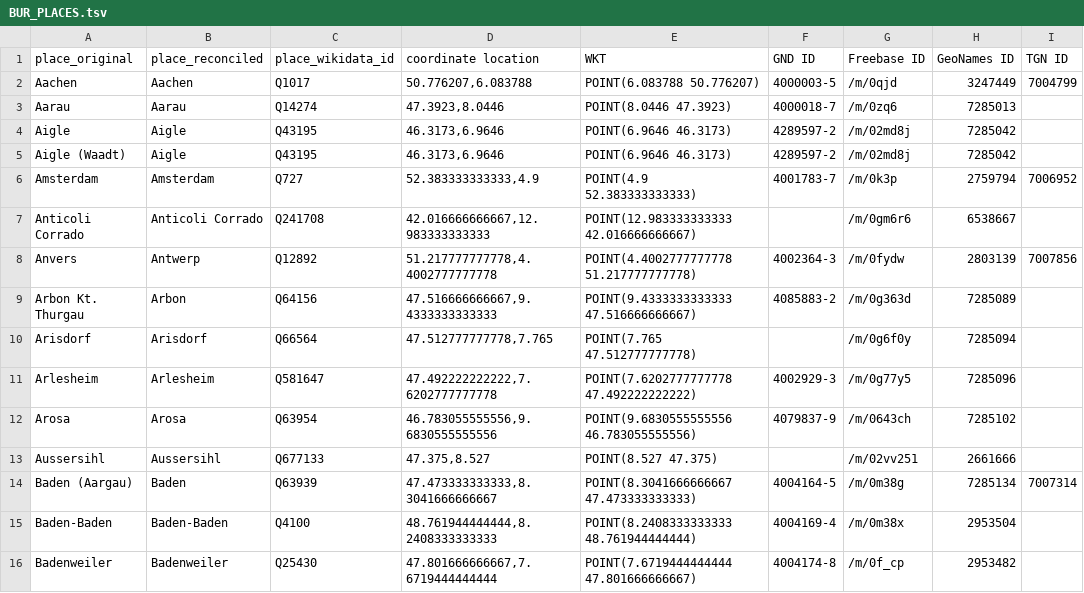
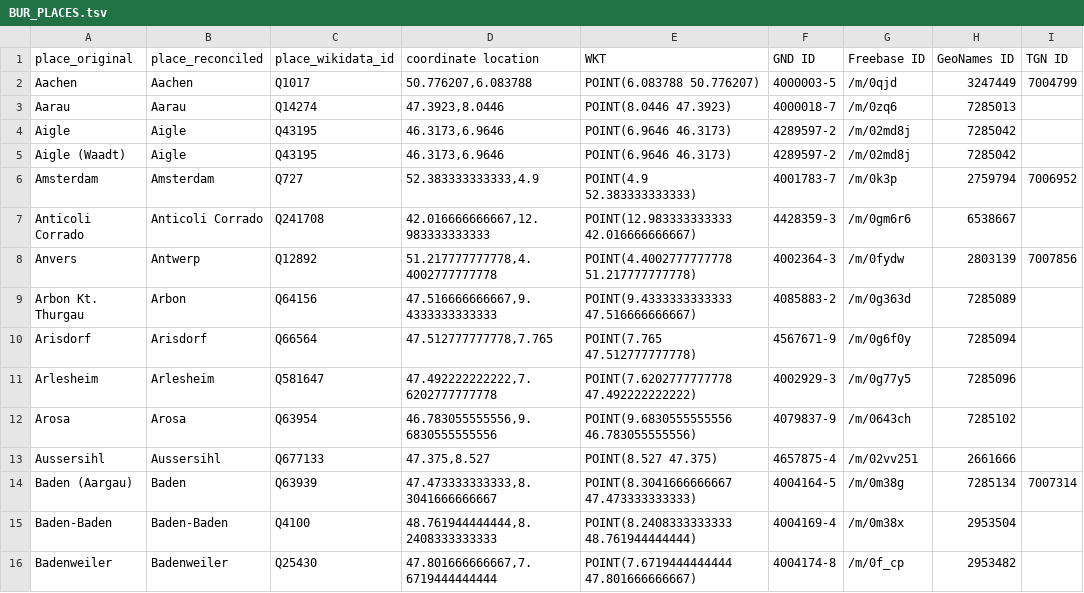
Before and after one commit to ncarboni/BUR, a TSV file: DB/BUR_PLACES.tsv, drawn as a sheet; only a part is shown; the diff covers the shown part only; the diff names each change by its address in the sheet, - before the commit and + after, or states it on an @@ line.

Commit message:
Update BUR_PLACES.tsv

```diff
--- a/DB/BUR_PLACES.tsv
+++ b/DB/BUR_PLACES.tsv
-F7 (GND ID): (empty)
+F7 (GND ID): 4428359-3
-F10 (GND ID): (empty)
+F10 (GND ID): 4567671-9
-F13 (GND ID): (empty)
+F13 (GND ID): 4657875-4
```
Also changed, not shown: 51 edited cells elsewhere in this file.
